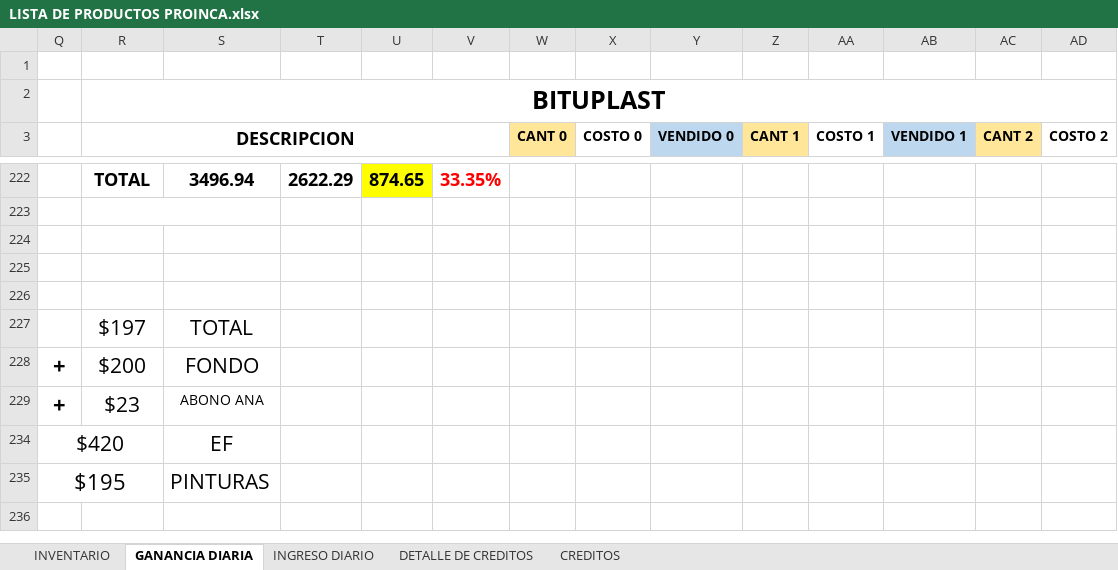
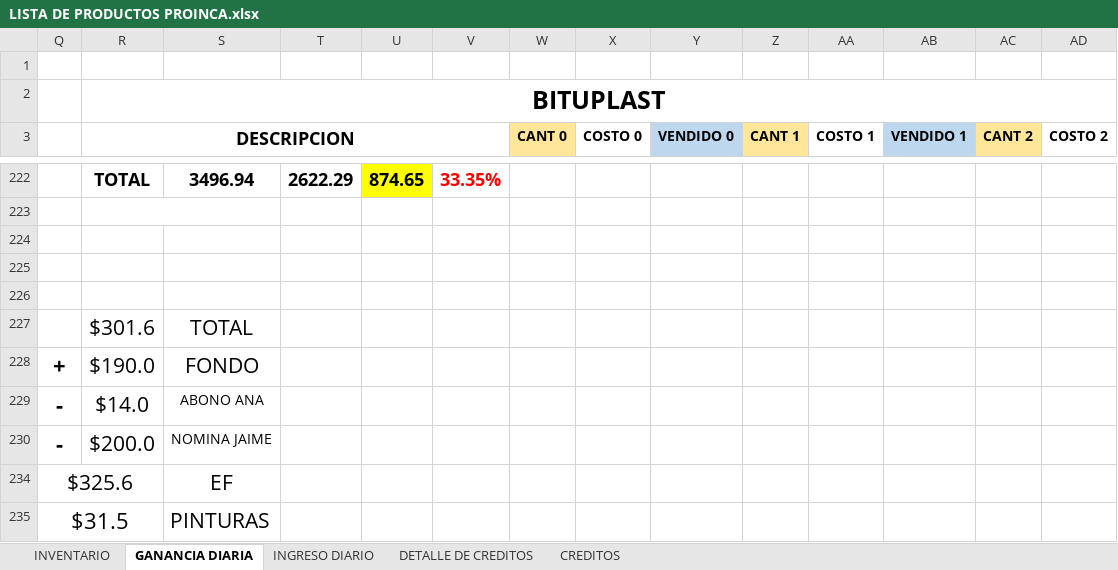
Before and after one commit to JPuente25/Proinca, an Excel workbook: LISTA DE PRODUCTOS PROINCA.xlsx, sheet GANANCIA DIARIA, drawn as a sheet; only a part is shown, gaps mark what is left out; values as stored, in another font and other column widths than the file's, no borders; removed rows and columns are numbered as before the commit, all else as after; rows hold the shown columns only; the diff names each change by its address in the sheet, - before the commit and + after, or states it on an @@ line.

```diff
--- a/LISTA DE PRODUCTOS PROINCA.xlsx (sheet GANANCIA DIARIA)
+++ b/LISTA DE PRODUCTOS PROINCA.xlsx (sheet GANANCIA DIARIA)
-R227 (DESCRIPCION): $197
+R227 (DESCRIPCION): $301.6
-R228 (DESCRIPCION): $200
+R228 (DESCRIPCION): $190.0
-row 229: + | $23 | ABONO ANA
-row 234: $420 |  | EF
-row 235: $195 |  | PINTURAS
+row 229: - | $14.0 | ABONO ANA
+row 230: - | $200.0 | NOMINA JAIME
+row 234: $325.6 |  | EF
+row 235: $31.5 |  | PINTURAS
```
Also changed, not shown: sheet INGRESO DIARIO, sheet CREDITOS, hidden cells.
